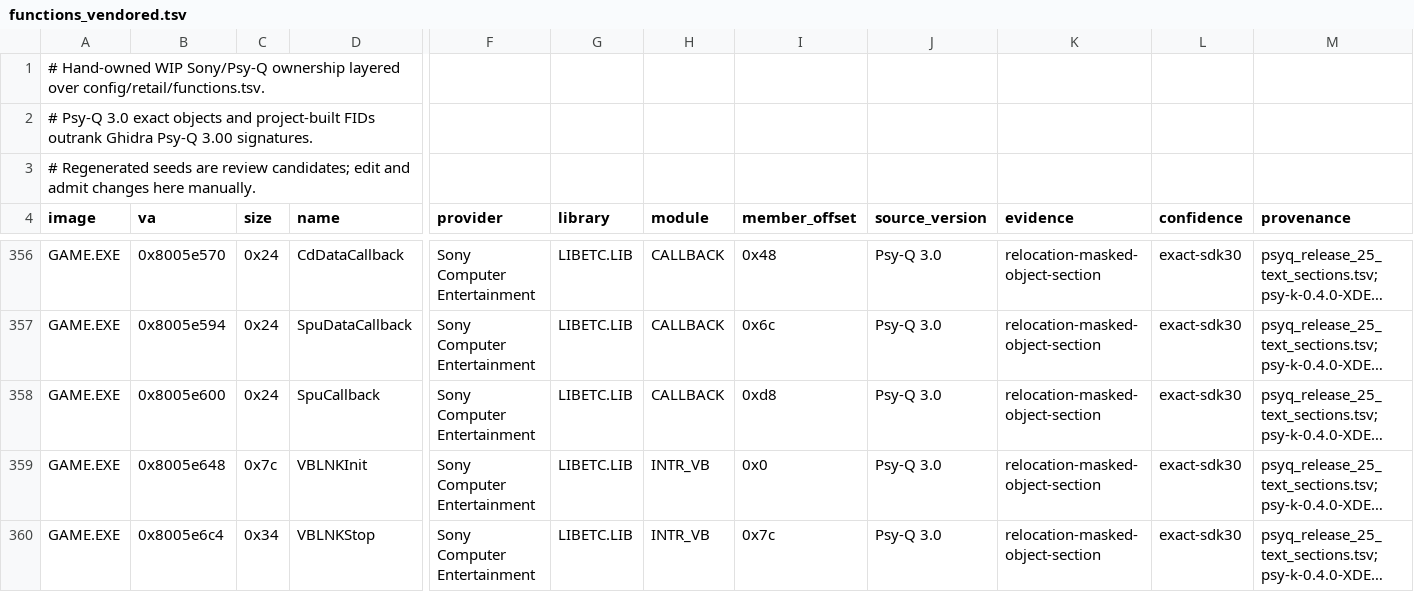
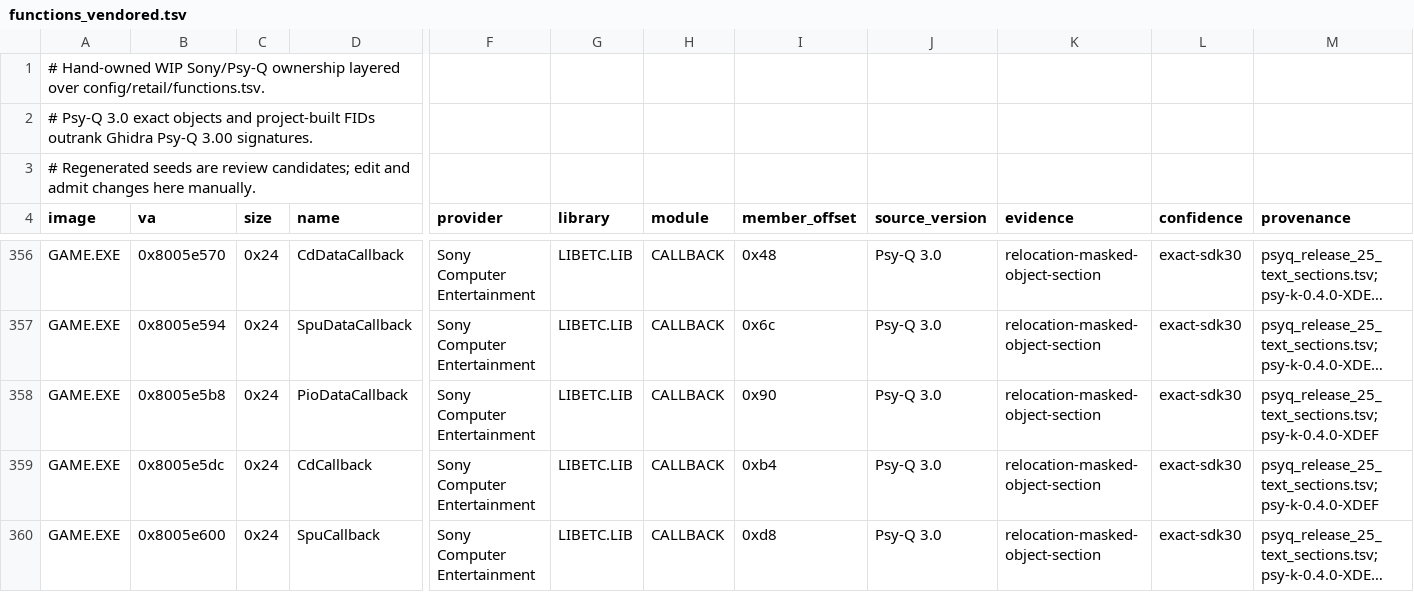
Before and after one commit to sushi-shi/kings-field-2-decomp, a TSV file: config/retail/functions_vendored.tsv, drawn as a sheet; only a part is shown, gaps mark what is left out; the shorter side is filled out with more unchanged rows; long unchanged cells end in …; rows hold the shown columns only; the diff covers the shown part only; the diff names each change by its address in the sheet, - before the commit and + after, or states it on an @@ line.

Commit message:
inventory: identify LIBETC callback wrappers

```diff
--- a/config/retail/functions_vendored.tsv
+++ b/config/retail/functions_vendored.tsv
+row 358: GAME.EXE | 0x8005e5b8 | 0x24 | PioDataCallback | Sony Computer Entertainment | LIBETC.LIB | CALLBACK | 0x90 | Psy-Q 3.0 | relocation-masked-object-section | exact-sdk30 | psyq_release_25_text_sections.tsv;psy-k-0.4.0-XDEF
+row 359: GAME.EXE | 0x8005e5dc | 0x24 | CdCallback | Sony Computer Entertainment | LIBETC.LIB | CALLBACK | 0xb4 | Psy-Q 3.0 | relocation-masked-object-section | exact-sdk30 | psyq_release_25_text_sections.tsv;psy-k-0.4.0-XDEF
```
Also changed, not shown: 9 added rows elsewhere in this file, config/retail/functions.tsv.
